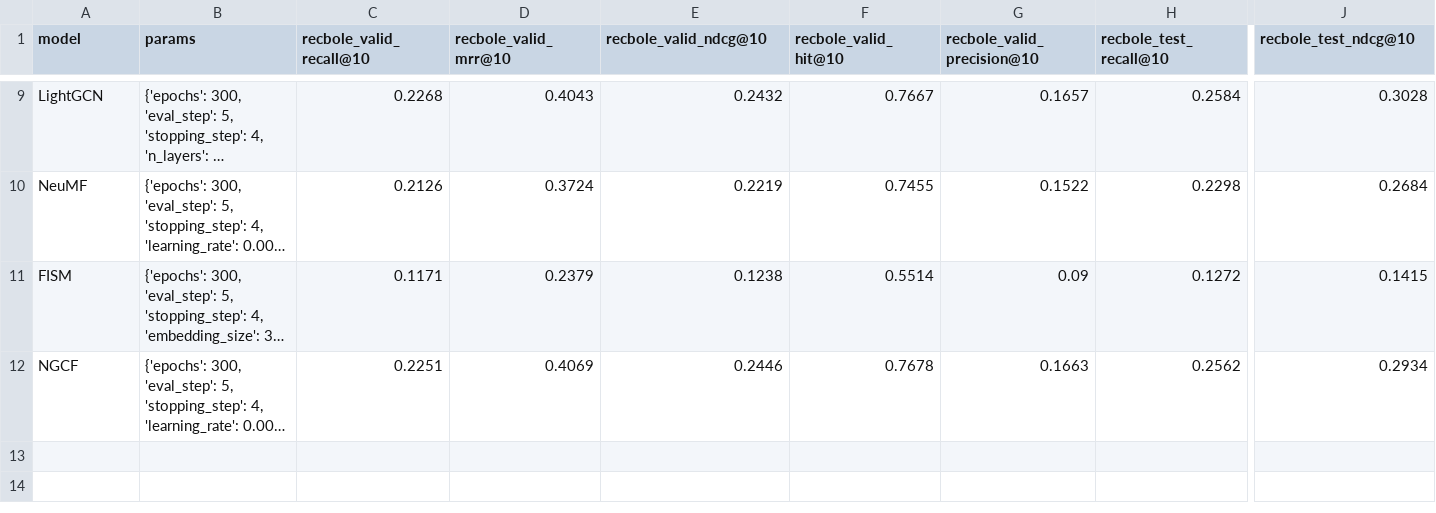
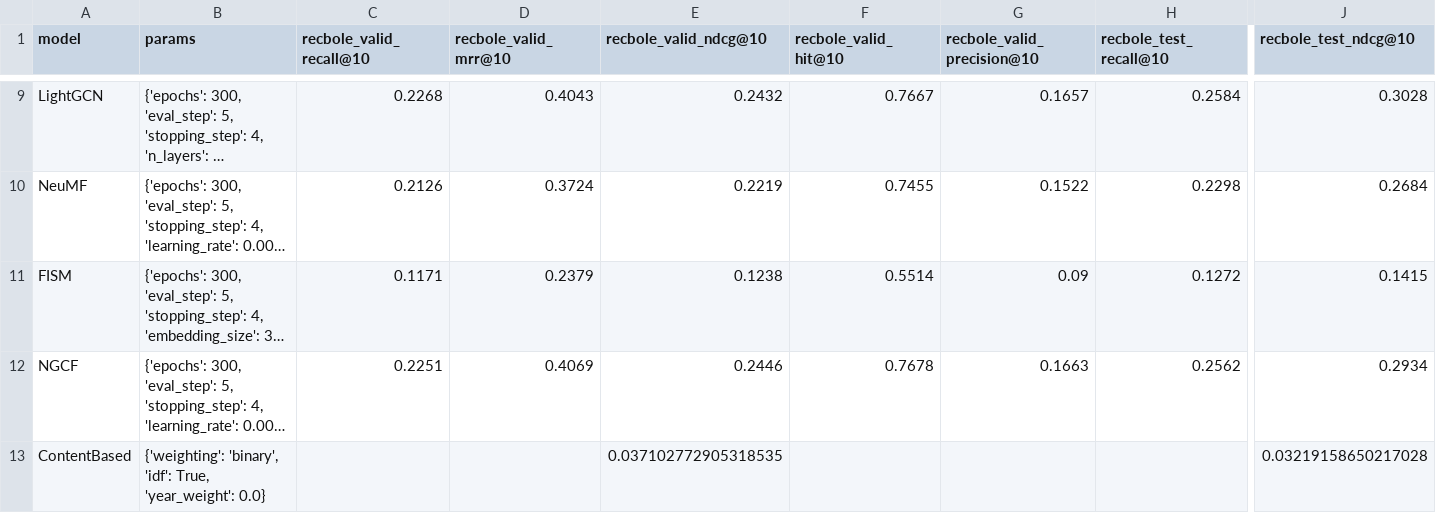
Before and after one commit to recommender-systems-group-17/RecSys, a CSV file: outputs/individual_summary.csv, drawn as a sheet; only a part is shown, gaps mark what is left out; long unchanged cells end in …; rows hold the shown columns only; the diff names each change by its address in the sheet, - before the commit and + after, or states it on an @@ line.

```diff
--- a/outputs/individual_summary.csv
+++ b/outputs/individual_summary.csv
+row 13: ContentBased | {'weighting': 'binary', 'idf': True, 'year_weight': 0.0} |  |  | 0.037102772905318535 |  |  |  | 0.03219158650217028
```
Also changed, not shown: outputs/hybrids/Cascade_tuning.csv, outputs/hybrids/Mixed_tuning.csv, 29 other files.
